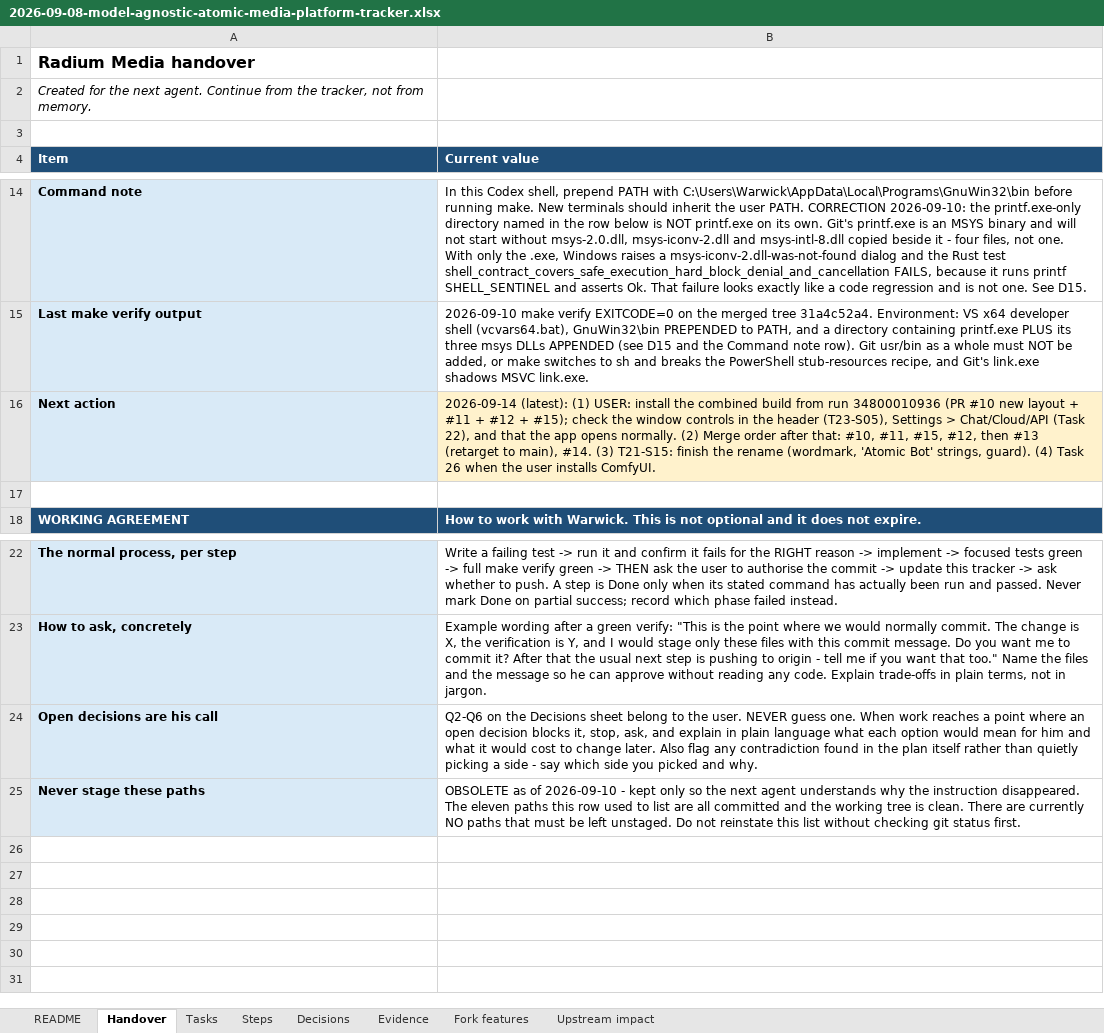
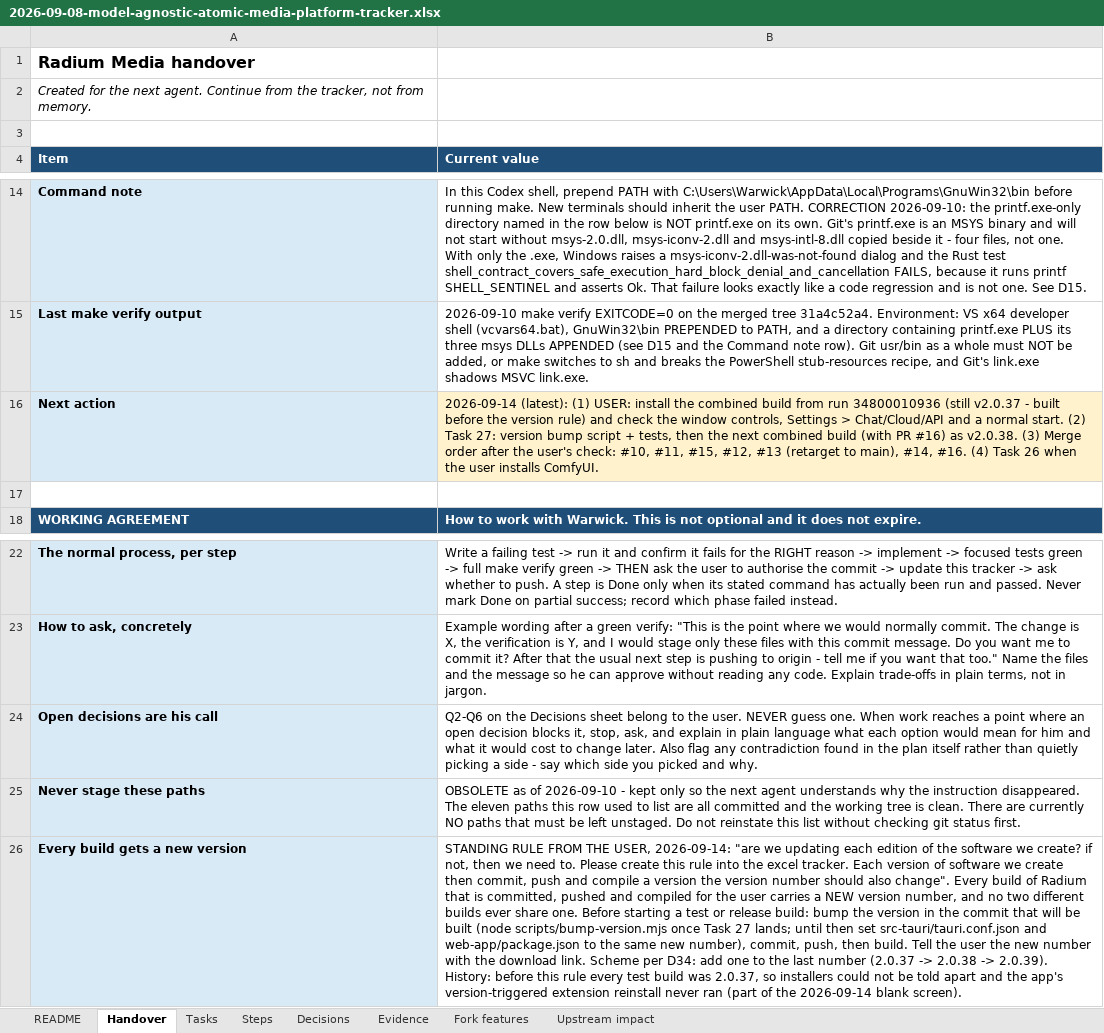
Before and after one commit to AtomicBot-ai/Atomic-Chat, an Excel workbook: docs/superpowers/plans/2026-09-08-model-agnostic-atomic-media-platform-tracker.xlsx, sheet Handover, drawn as a sheet; only a part is shown, gaps mark what is left out; values as stored, in another font and other column widths than the file's, no borders; the diff names each change by its address in the sheet, - before the commit and + after, or states it on an @@ line.

```diff
--- a/docs/superpowers/plans/2026-09-08-model-agnostic-atomic-media-platform-tracker.xlsx (sheet Handover)
+++ b/docs/superpowers/plans/2026-09-08-model-agnostic-atomic-media-platform-tracker.xlsx (sheet Handover)
-B16 (Current value): …run 34800010936 (PR #10 new layout + #11 + #12 + #15); check the window controls in the header (T23-S05), Settings > Chat/Cloud/API (Task 22), and that the app opens normally. (2) Merge order after that: #10, #11, #15, #12, then #13 (retarget to main), #14. (3) T21-S15: finish the rename (wordmark, 'Atomic Bot' strings, guard). (4) Task…
+B16 (Current value): …run 34800010936 (still v2.0.37 - built before the version rule) and check the window controls, Settings > Chat/Cloud/API and a normal start. (2) Task 27: version bump script + tests, then the next combined build (with PR #16) as v2.0.38. (3) Merge order after the user's check: #10, #11, #15, #12, #13 (retarget to main), #14, #16. (4) Task…
+row 26: Every build gets a new version | STANDING RULE FROM THE USER, 2026-09-14: "are we updating each edition of the software we create? if not, then we need to. Please create this rule into the excel tracker. Each version of software we create then commit, push and compile a version the version number should also change". Every build of Radium that is committed, pushed and compiled for the user carries a NEW version number, and no two different builds ever share one. Before starting a test or release build: bump the version in the commit that will be built (node scripts/bump-version.mjs once Task 27 lands; until then set src-tauri/tauri.conf.json and web-app/package.json to the same new number), commit, push, then build. Tell the user the new number with the download link. Scheme per D34: add one to the last number (2.0.37 -> 2.0.38 -> 2.0.39). History: before this rule every test build was 2.0.37, so installers could not be told apart and the app's version-triggered extension reinstall never ran (part of the 2026-09-14 blank screen).
```
Also changed, not shown: sheet Steps, sheet Tasks, sheet Decisions.
